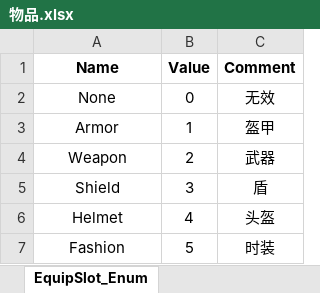
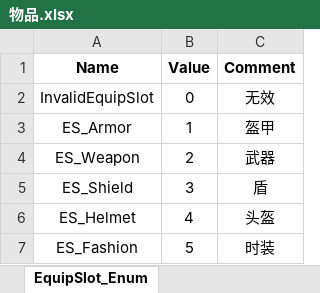
Before and after one commit to gamecat6688/excel2pb, an Excel workbook: assets/xls/物品.xlsx, sheet EquipSlot_Enum, drawn as a sheet; values as stored, in another font and other column widths than the file's, no borders; the diff names each change by its address in the sheet, - before the commit and + after, or states it on an @@ line.

Commit message:
feat(enum): 支持枚举类型导出

```diff
--- a/assets/xls/物品.xlsx (sheet EquipSlot_Enum)
+++ b/assets/xls/物品.xlsx (sheet EquipSlot_Enum)
-A2 (Name): None
+A2 (Name): InvalidEquipSlot
-A3 (Name): Armor
+A3 (Name): ES_Armor
-A4 (Name): Weapon
+A4 (Name): ES_Weapon
-A5 (Name): Shield
+A5 (Name): ES_Shield
-A6 (Name): Helmet
+A6 (Name): ES_Helmet
-A7 (Name): Fashion
+A7 (Name): ES_Fashion
```
Also changed, not shown: sheet ItemType_Enum, 6 other files.
